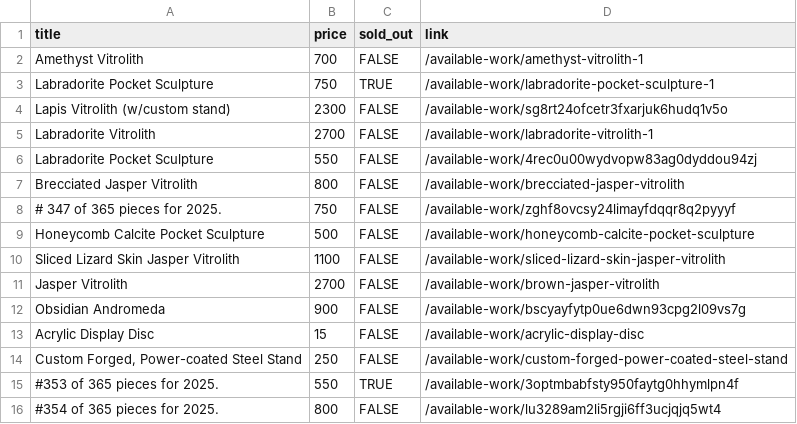
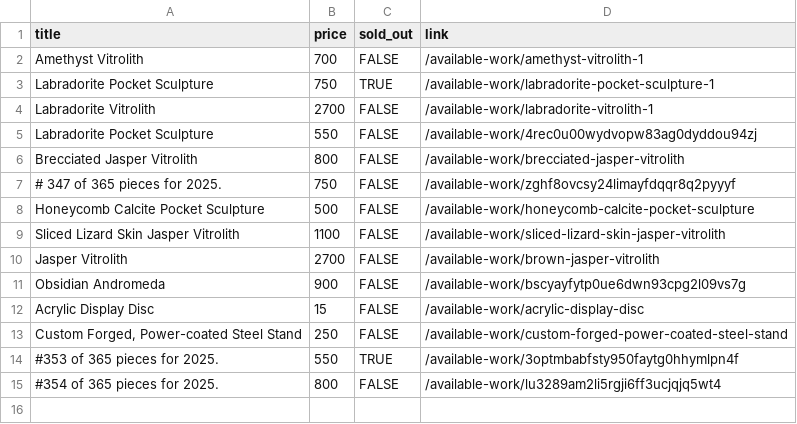
Before and after one commit to hadley/available-work, a CSV file: products.csv, drawn as a sheet.

Commit message:
https://github.com/hadley/available-work/actions/runs/20416001561

```diff
--- a/products.csv
+++ b/products.csv
@@ -3,3 +3,2 @@
 "Labradorite Pocket Sculpture",750,TRUE,"/available-work/labradorite-pocket-sculpture-1"
-"Lapis Vitrolith (w/custom stand)",2300,FALSE,"/available-work/sg8rt24ofcetr3fxarjuk6hudq1v5o"
 "Labradorite Vitrolith",2700,FALSE,"/available-work/labradorite-vitrolith-1"
```
